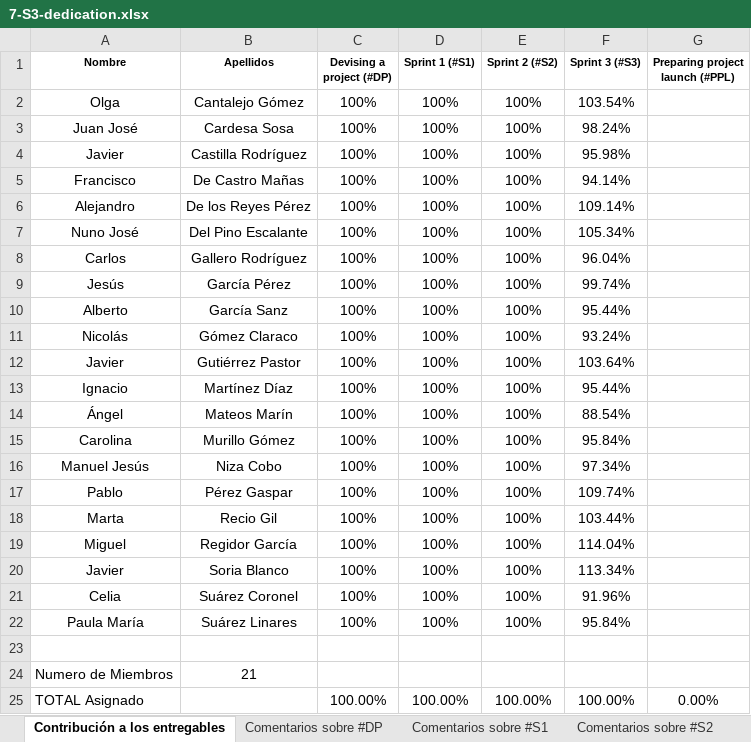
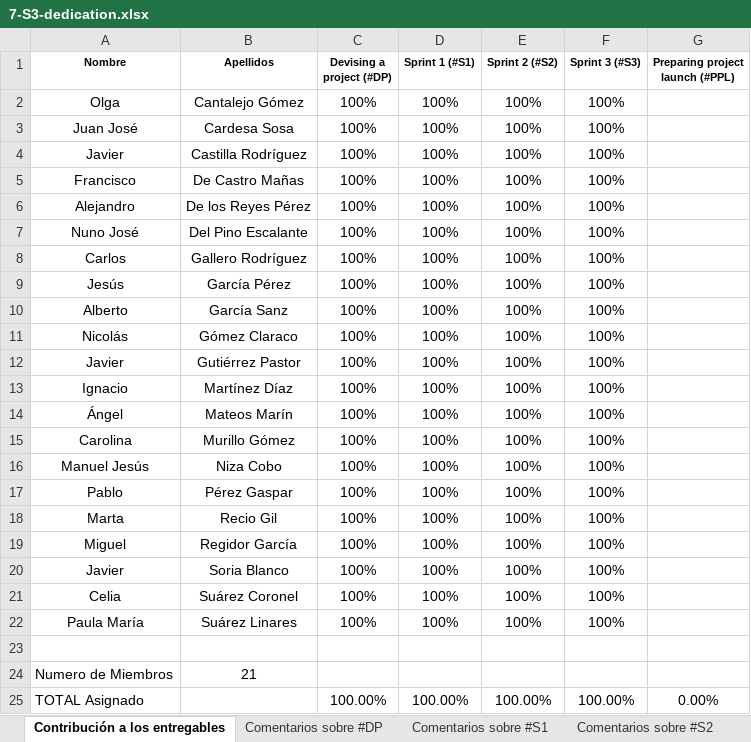
Before and after one commit to ispp-g7-nexus/7-NexUS, an Excel workbook: docs/Sprint 3/dedication/7-S3-dedication.xlsx, sheet Contribución a los entregables, drawn as a sheet; only a part is shown; values as stored, in another font and other column widths than the file's, no borders; conditional formats not drawn; the diff names each change by its address in the sheet, - before the commit and + after, or states it on an @@ line.

```diff
--- a/docs/Sprint 3/dedication/7-S3-dedication.xlsx (sheet Contribución a los entregables)
+++ b/docs/Sprint 3/dedication/7-S3-dedication.xlsx (sheet Contribución a los entregables)
-F2 (Sprint 3 (#S3)): 103.54%
+F2 (Sprint 3 (#S3)): 100%
-F3 (Sprint 3 (#S3)): 98.24%
+F3 (Sprint 3 (#S3)): 100%
-F4 (Sprint 3 (#S3)): 95.98%
+F4 (Sprint 3 (#S3)): 100%
-F5 (Sprint 3 (#S3)): 94.14%
+F5 (Sprint 3 (#S3)): 100%
-F6 (Sprint 3 (#S3)): 109.14%
+F6 (Sprint 3 (#S3)): 100%
-F7 (Sprint 3 (#S3)): 105.34%
+F7 (Sprint 3 (#S3)): 100%
-F8 (Sprint 3 (#S3)): 96.04%
+F8 (Sprint 3 (#S3)): 100%
-F9 (Sprint 3 (#S3)): 99.74%
+F9 (Sprint 3 (#S3)): 100%
-F10 (Sprint 3 (#S3)): 95.44%
+F10 (Sprint 3 (#S3)): 100%
-F11 (Sprint 3 (#S3)): 93.24%
+F11 (Sprint 3 (#S3)): 100%
-F12 (Sprint 3 (#S3)): 103.64%
+F12 (Sprint 3 (#S3)): 100%
-F13 (Sprint 3 (#S3)): 95.44%
+F13 (Sprint 3 (#S3)): 100%
-F14 (Sprint 3 (#S3)): 88.54%
+F14 (Sprint 3 (#S3)): 100%
-F15 (Sprint 3 (#S3)): 95.84%
+F15 (Sprint 3 (#S3)): 100%
-F16 (Sprint 3 (#S3)): 97.34%
+F16 (Sprint 3 (#S3)): 100%
-F17 (Sprint 3 (#S3)): 109.74%
+F17 (Sprint 3 (#S3)): 100%
-F18 (Sprint 3 (#S3)): 103.44%
+F18 (Sprint 3 (#S3)): 100%
-F19 (Sprint 3 (#S3)): 114.04%
+F19 (Sprint 3 (#S3)): 100%
-F20 (Sprint 3 (#S3)): 113.34%
+F20 (Sprint 3 (#S3)): 100%
-F21 (Sprint 3 (#S3)): 91.96%
+F21 (Sprint 3 (#S3)): 100%
-F22 (Sprint 3 (#S3)): 95.84%
+F22 (Sprint 3 (#S3)): 100%
```
Also changed, not shown: sheet Comentarios sobre #S3, 1 other file.
